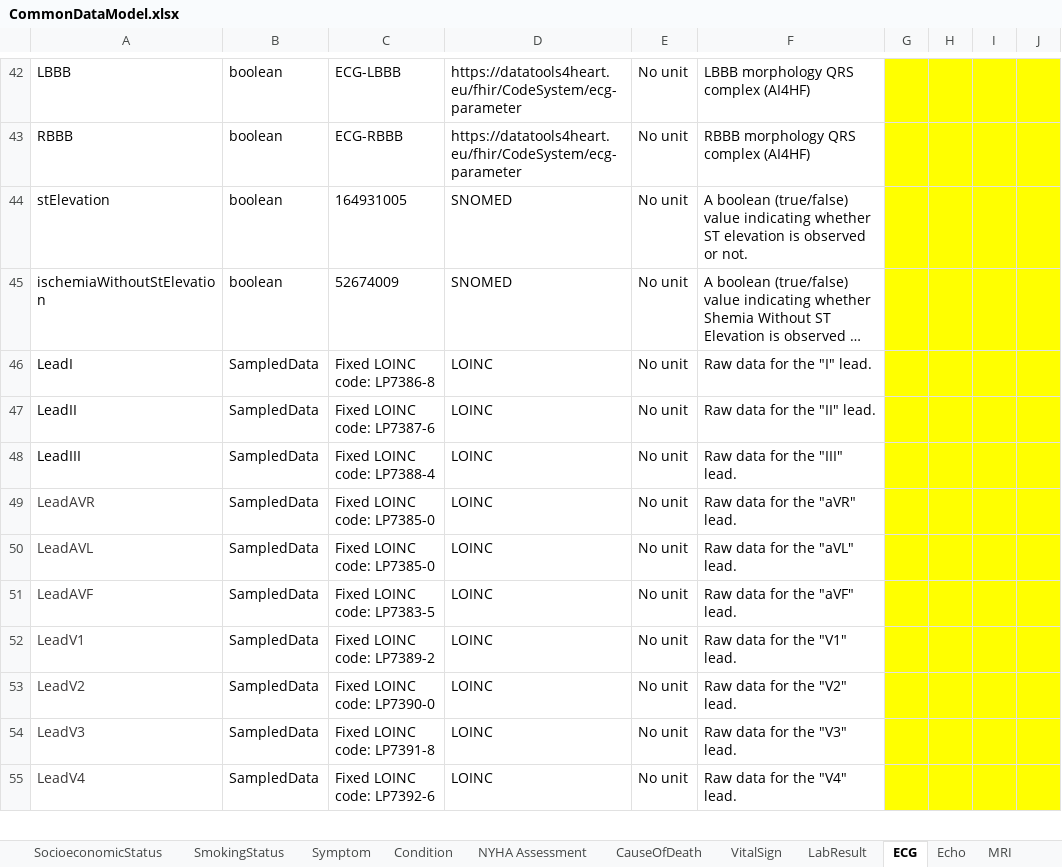
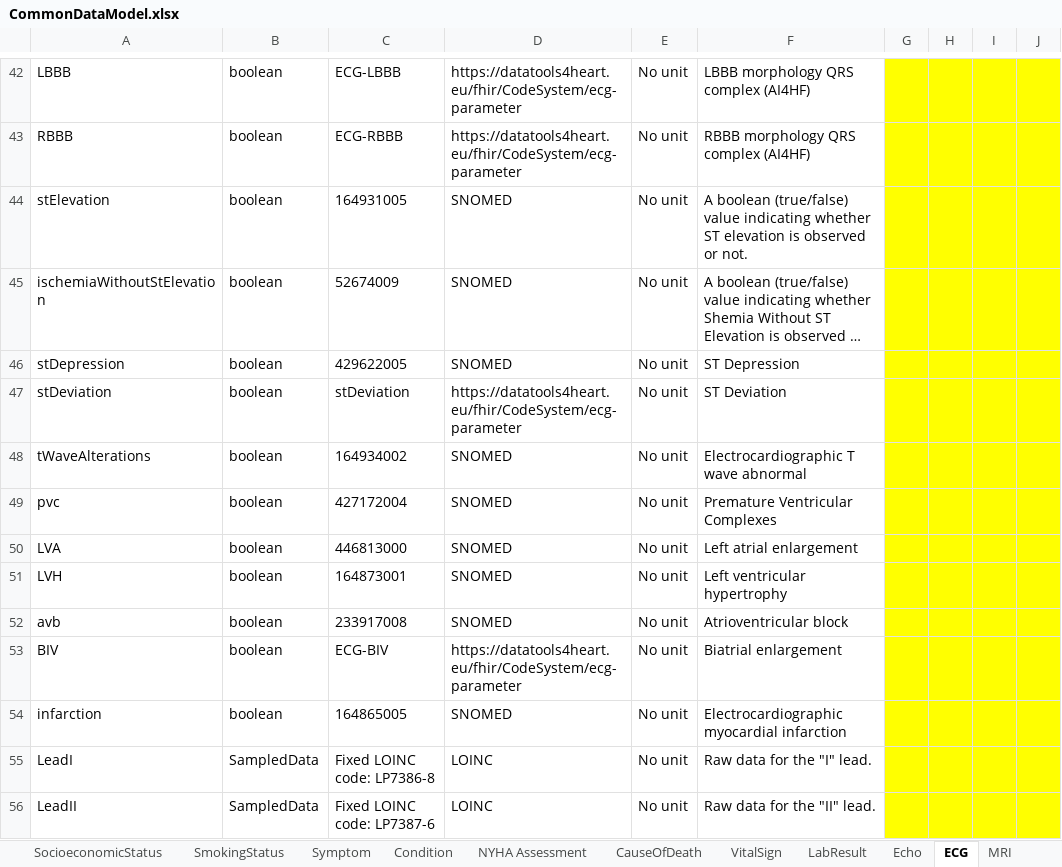
Before and after one commit to DataTools4Heart/common-data-model, an Excel workbook: CommonDataModel.xlsx, sheet ECG, drawn as a sheet; only a part is shown, gaps mark what is left out; the shorter side is filled out with more unchanged rows; long unchanged cells end in …; values as stored, in another font and other column widths than the file's, no borders; the diff names each change by its address in the sheet, - before the commit and + after, or states it on an @@ line.

Commit message:
:sparkles: add new ECG parameters to excel and biatrial enlargement and ST deviation

```diff
--- a/CommonDataModel.xlsx (sheet ECG)
+++ b/CommonDataModel.xlsx (sheet ECG)
@@ sheet tab order changed: SocioeconomicStatus | SmokingStatus | Symptom | Condition | NYHA Assessment | CauseOfDeath | VitalSign | LabResult | Echo | ECG | MRI @@
+row 46: stDepression | boolean | 429622005 | SNOMED | No unit | ST Depression
+row 47: stDeviation | boolean | stDeviation | https://datatools4heart.eu/fhir/CodeSystem/ecg-parameter | No unit | ST Deviation
+row 48: tWaveAlterations | boolean | 164934002 | SNOMED | No unit | Electrocardiographic T wave abnormal
+row 49: pvc | boolean | 427172004 | SNOMED | No unit | Premature Ventricular Complexes
+row 50: LVA | boolean | 446813000 | SNOMED | No unit | Left atrial enlargement
+row 51: LVH | boolean | 164873001 | SNOMED | No unit | Left ventricular hypertrophy
+row 52: avb | boolean | 233917008 | SNOMED | No unit | Atrioventricular block
+row 53: BIV | boolean | ECG-BIV | https://datatools4heart.eu/fhir/CodeSystem/ecg-parameter | No unit | Biatrial enlargement
+row 54: infarction | boolean | 164865005 | SNOMED | No unit | Electrocardiographic myocardial infarction
```
Also changed, not shown: 1 other file.
